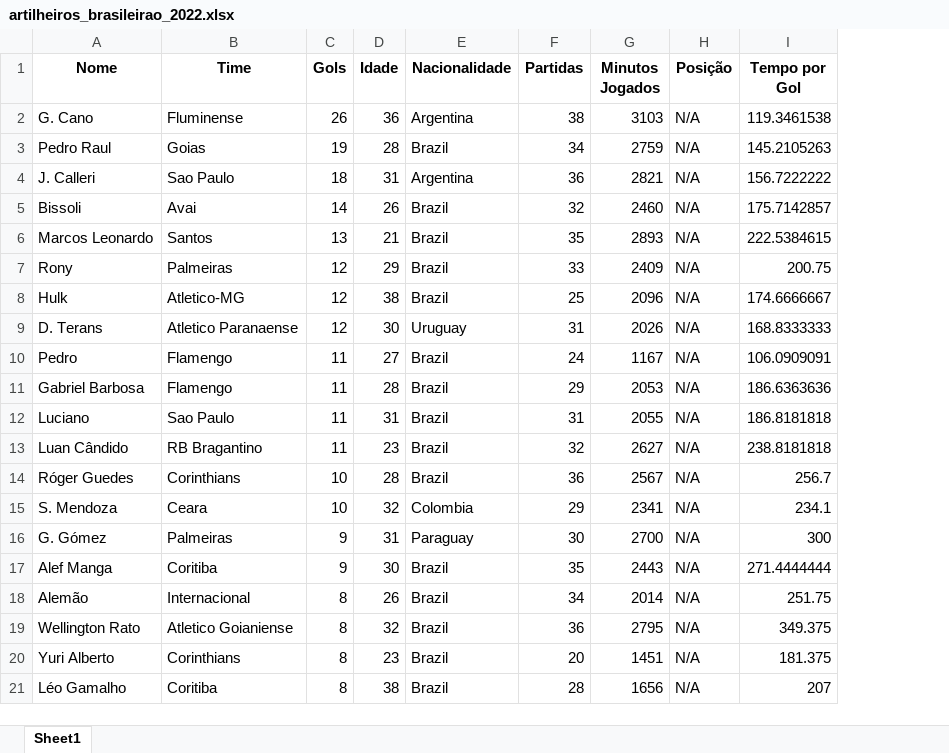
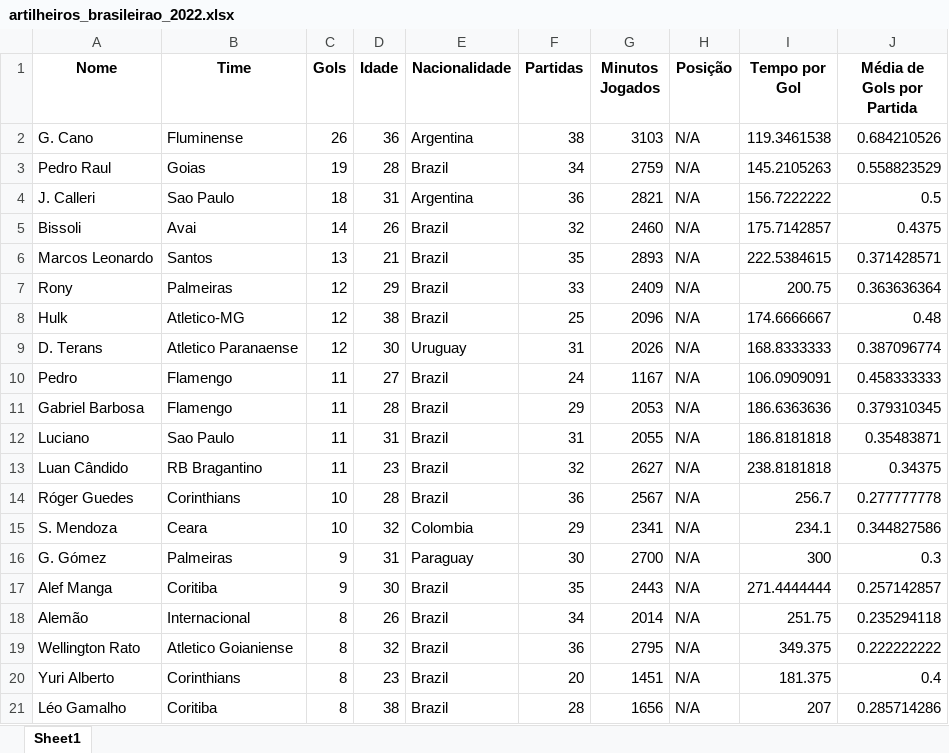
Before and after one commit to bessarodrigo/api_brasileirao_top_scorers, an Excel workbook: artilheiros_brasileirao_2022.xlsx, sheet Sheet1, drawn as a sheet; values as stored, in another font and other column widths than the file's, no borders; the diff names each change by its address in the sheet, - before the commit and + after, or states it on an @@ line.

```diff
--- a/artilheiros_brasileirao_2022.xlsx (sheet Sheet1)
+++ b/artilheiros_brasileirao_2022.xlsx (sheet Sheet1)
+column J (Média de Gols por Partida), rows 2-21: 0.684210526 | 0.558823529 | 0.5 | 0.4375 | 0.371428571 | 0.363636364 | 0.48 | 0.387096774 | 0.458333333 | 0.379310345 | 0.35483871 | 0.34375 | 0.277777778 | 0.344827586 | 0.3 | 0.257142857 | 0.235294118 | 0.222222222 | 0.4 | 0.285714286
```
Also changed, not shown: 1 other file.
